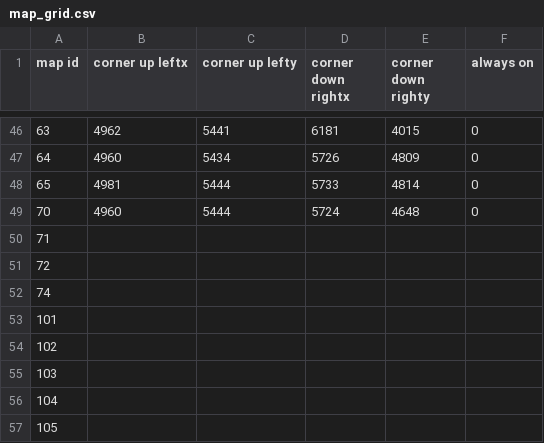
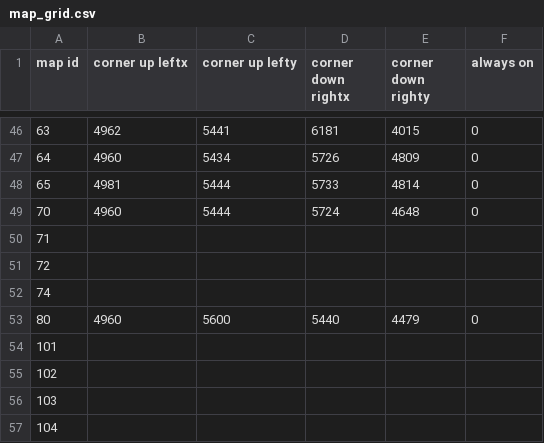
Before and after one commit to DrakiaXYZ/osrose, a CSV file: Binary/data/map_grid.csv, drawn as a sheet; only a part is shown, gaps mark what is left out; the shorter side is filled out with more unchanged rows; the diff names each change by its address in the sheet, - before the commit and + after, or states it on an @@ line.

```diff
--- a/Binary/data/map_grid.csv
+++ b/Binary/data/map_grid.csv
+row 53: 80 | 4960 | 5600 | 5440 | 4479 | 0
```
Also changed, not shown: 1 other file.
